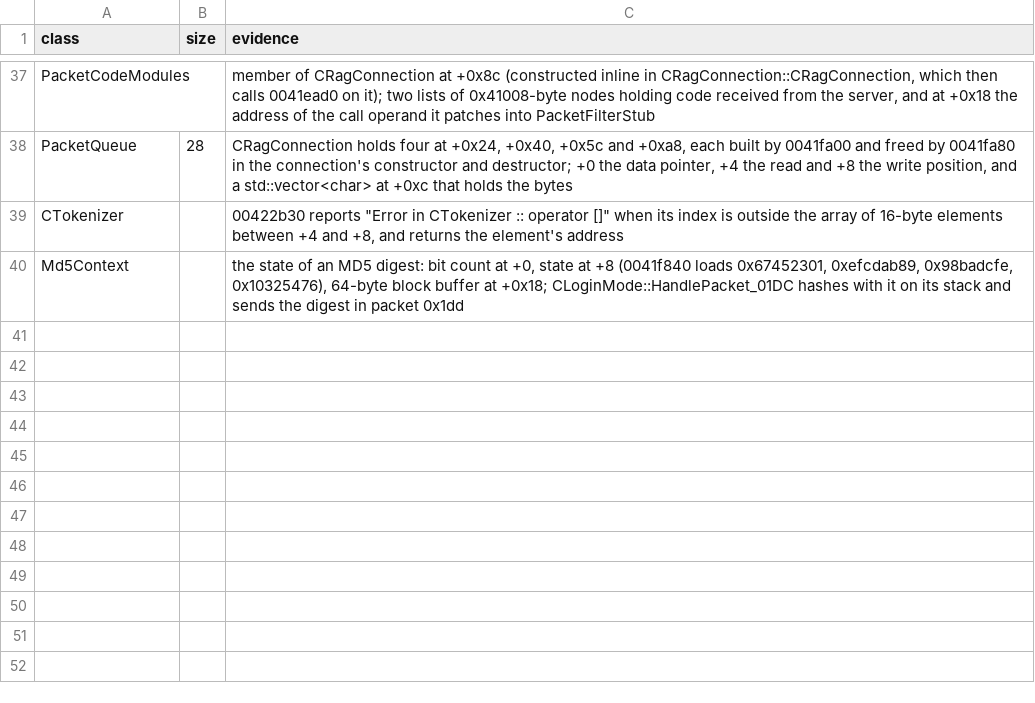
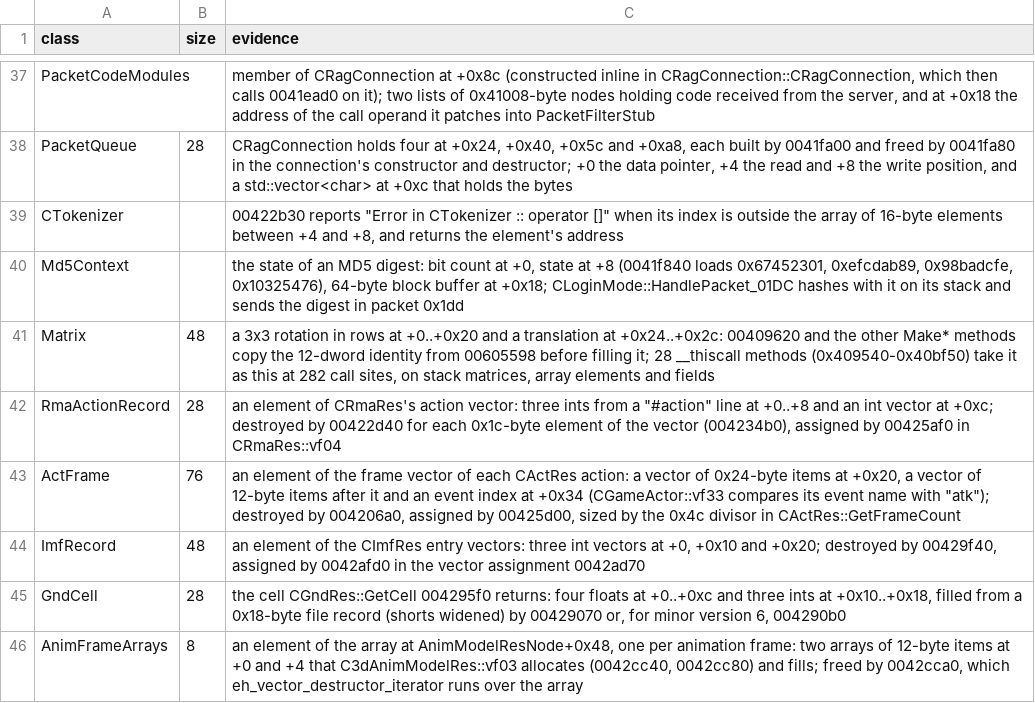
Before and after one commit to keyehzy/ragexe, a TSV file: analysis/labels/inferred.classes.tsv, drawn as a sheet; only a part is shown, gaps mark what is left out.

```diff
--- a/analysis/labels/inferred.classes.tsv
+++ b/analysis/labels/inferred.classes.tsv
@@ -40 +40,7 @@ CTokenizer		00422b30 reports "Error in CTokenizer :: operator []" when its index
 Md5Context		the state of an MD5 digest: bit count at +0, state at +8 (0041f840 loads 0x67452301, 0xefcdab89, 0x98badcfe, 0x10325476), 64-byte block buffer at +0x18; CLoginMode::HandlePacket_01DC hashes with it on its stack and sends the digest in packet 0x1dd
+Matrix	48	a 3x3 rotation in rows at +0..+0x20 and a translation at +0x24..+0x2c: 00409620 and the other Make* methods copy the 12-dword identity from 00605598 before filling it; 28 __thiscall methods (0x409540-0x40bf50) take it as this at 282 call sites, on stack matrices, array elements and fields
+RmaActionRecord	28	an element of CRmaRes's action vector: three ints from a "#action" line at +0..+8 and an int vector at +0xc; destroyed by 00422d40 for each 0x1c-byte element of the vector (004234b0), assigned by 00425af0 in CRmaRes::vf04
+ActFrame	76	an element of the frame vector of each CActRes action: a vector of 0x24-byte items at +0x20, a vector of 12-byte items after it and an event index at +0x34 (CGameActor::vf33 compares its event name with "atk"); destroyed by 004206a0, assigned by 00425d00, sized by the 0x4c divisor in CActRes::GetFrameCount
+ImfRecord	48	an element of the CImfRes entry vectors: three int vectors at +0, +0x10 and +0x20; destroyed by 00429f40, assigned by 0042afd0 in the vector assignment 0042ad70
+GndCell	28	the cell CGndRes::GetCell 004295f0 returns: four floats at +0..+0xc and three ints at +0x10..+0x18, filled from a 0x18-byte file record (shorts widened) by 00429070 or, for minor version 6, 004290b0
+AnimFrameArrays	8	an element of the array at AnimModelResNode+0x48, one per animation frame: two arrays of 12-byte items at +0 and +4 that C3dAnimModelRes::vf03 allocates (0042cc40, 0042cc80) and fills; freed by 0042cca0, which eh_vector_destructor_iterator runs over the array
```
Also changed, not shown: analysis/exports/Ragexe.exe.classes.tsv, analysis/exports/Ragexe.exe.layouts.tsv, 9 other files.
